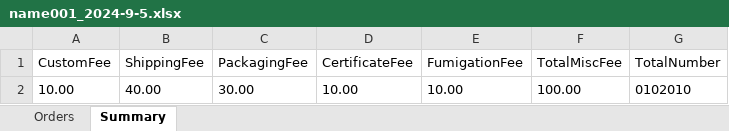
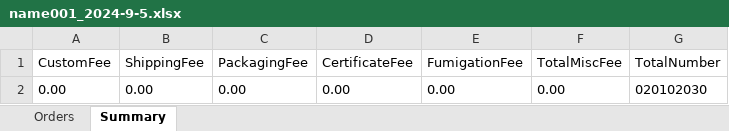
Before and after one commit to Y-small-space/FlowerShopWeb, an Excel workbook: DateBase/orders/name001_2024-9-5.xlsx, sheet Summary, drawn as a sheet; values as stored, in another font and other column widths than the file's, no borders; removed rows and columns are numbered as before the commit, all else as after; the diff names each change by its address in the sheet, - before the commit and + after, or states it on an @@ line.

```diff
--- a/DateBase/orders/name001_2024-9-5.xlsx (sheet Summary)
+++ b/DateBase/orders/name001_2024-9-5.xlsx (sheet Summary)
-row 2: 10.00 | 40.00 | 30.00 | 10.00 | 10.00 | 100.00 | 0102010
+row 2: 0.00 | 0.00 | 0.00 | 0.00 | 0.00 | 0.00 | 020102030
```
Also changed, not shown: sheet Orders.
